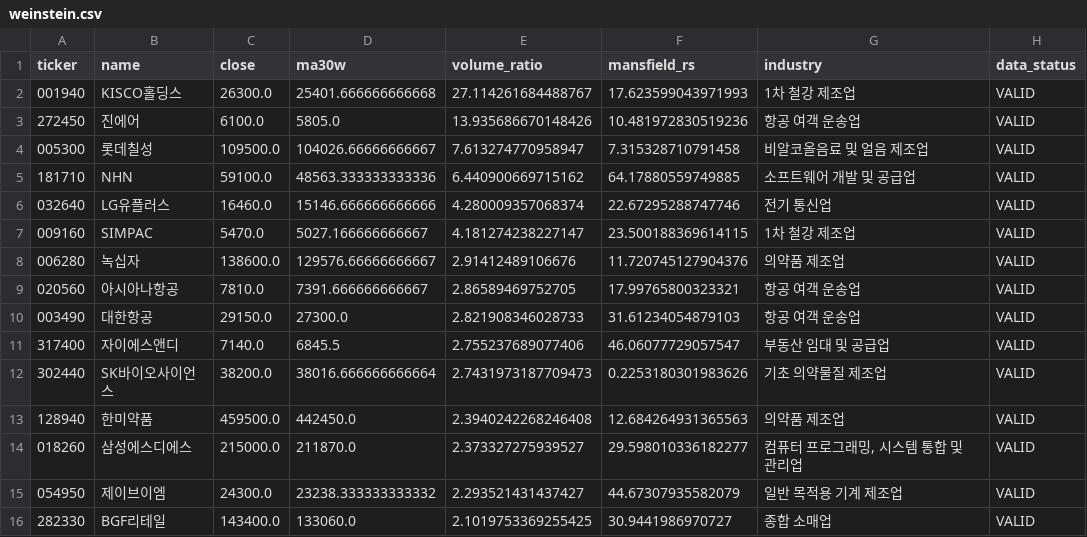
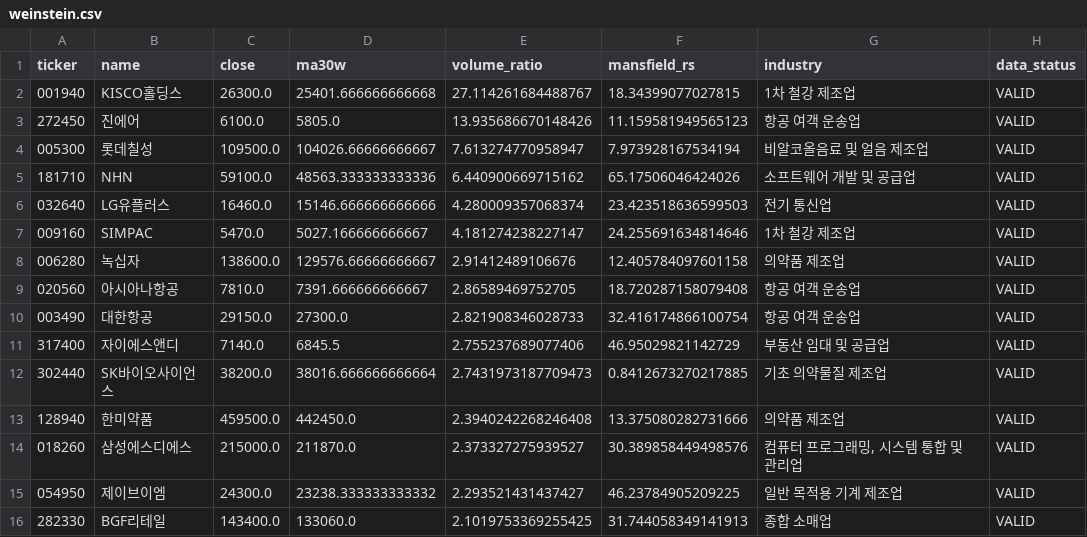
Before and after one commit to jiksooshin-dotcom/stock-scanner-reports, a CSV file: reports/assets/2026-11-06/weinstein.csv, drawn as a sheet.

```diff
--- a/reports/assets/2026-11-06/weinstein.csv
+++ b/reports/assets/2026-11-06/weinstein.csv
@@ -1,16 +1,16 @@
 ticker,name,close,ma30w,volume_ratio,mansfield_rs,industry,data_status
-001940,KISCO홀딩스,26300.0,25401.666666666668,27.114261684488767,17.623599043971993,1차 철강 제조업,VALID
-272450,진에어,6100.0,5805.0,13.935686670148426,10.481972830519236,항공 여객 운송업,VALID
-005300,롯데칠성,109500.0,104026.66666666667,7.613274770958947,7.315328710791458,비알코올음료 및 얼음 제조업,VALID
-181710,NHN,59100.0,48563.333333333336,6.440900669715162,64.17880559749885,소프트웨어 개발 및 공급업,VALID
-032640,LG유플러스,16460.0,15146.666666666666,4.280009357068374,22.67295288747746,전기 통신업,VALID
-009160,SIMPAC,5470.0,5027.166666666667,4.181274238227147,23.500188369614115,1차 철강 제조업,VALID
-006280,녹십자,138600.0,129576.66666666667,2.91412489106676,11.720745127904376,의약품 제조업,VALID
-020560,아시아나항공,7810.0,7391.666666666667,2.86589469752705,17.99765800323321,항공 여객 운송업,VALID
-003490,대한항공,29150.0,27300.0,2.821908346028733,31.61234054879103,항공 여객 운송업,VALID
-317400,자이에스앤디,7140.0,6845.5,2.755237689077406,46.06077729057547,부동산 임대 및 공급업,VALID
-302440,SK바이오사이언스,38200.0,38016.666666666664,2.7431973187709473,0.2253180301983626,기초 의약물질 제조업,VALID
-128940,한미약품,459500.0,442450.0,2.3940242268246408,12.684264931365563,의약품 제조업,VALID
-018260,삼성에스디에스,215000.0,211870.0,2.373327275939527,29.598010336182277,"컴퓨터 프로그래밍, 시스템 통합 및 관리업",VALID
-054950,제이브이엠,24300.0,23238.333333333332,2.293521431437427,44.67307935582079,일반 목적용 기계 제조업,VALID
-282330,BGF리테일,143400.0,133060.0,2.1019753369255425,30.9441986970727,종합 소매업,VALID
+001940,KISCO홀딩스,26300.0,25401.666666666668,27.114261684488767,18.34399077027815,1차 철강 제조업,VALID
+272450,진에어,6100.0,5805.0,13.935686670148426,11.159581949565123,항공 여객 운송업,VALID
+005300,롯데칠성,109500.0,104026.66666666667,7.613274770958947,7.973928167534194,비알코올음료 및 얼음 제조업,VALID
+181710,NHN,59100.0,48563.333333333336,6.440900669715162,65.17506046424026,소프트웨어 개발 및 공급업,VALID
+032640,LG유플러스,16460.0,15146.666666666666,4.280009357068374,23.423518636599503,전기 통신업,VALID
+009160,SIMPAC,5470.0,5027.166666666667,4.181274238227147,24.255691634814646,1차 철강 제조업,VALID
+006280,녹십자,138600.0,129576.66666666667,2.91412489106676,12.405784097601158,의약품 제조업,VALID
+020560,아시아나항공,7810.0,7391.666666666667,2.86589469752705,18.720287158079408,항공 여객 운송업,VALID
+003490,대한항공,29150.0,27300.0,2.821908346028733,32.416174866100754,항공 여객 운송업,VALID
+317400,자이에스앤디,7140.0,6845.5,2.755237689077406,46.95029821142729,부동산 임대 및 공급업,VALID
+302440,SK바이오사이언스,38200.0,38016.666666666664,2.7431973187709473,0.8412673270217885,기초 의약물질 제조업,VALID
+128940,한미약품,459500.0,442450.0,2.3940242268246408,13.375080282731666,의약품 제조업,VALID
+018260,삼성에스디에스,215000.0,211870.0,2.373327275939527,30.389858449498576,"컴퓨터 프로그래밍, 시스템 통합 및 관리업",VALID
+054950,제이브이엠,24300.0,23238.333333333332,2.293521431437427,46.23784905209225,일반 목적용 기계 제조업,VALID
+282330,BGF리테일,143400.0,133060.0,2.1019753369255425,31.744058349141913,종합 소매업,VALID
```
Also changed, not shown: 22 other files.
